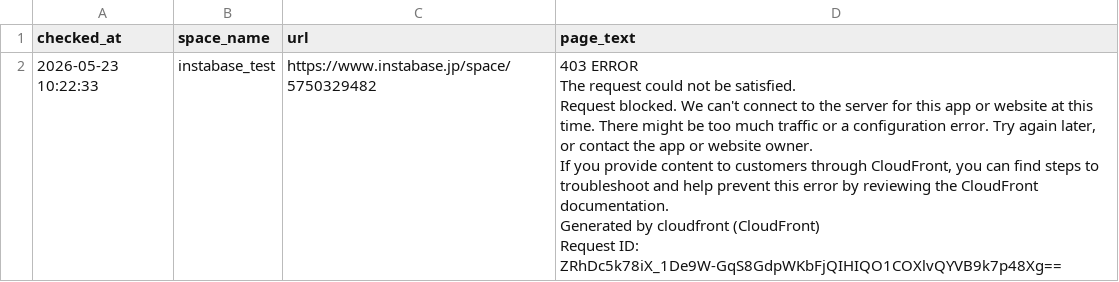
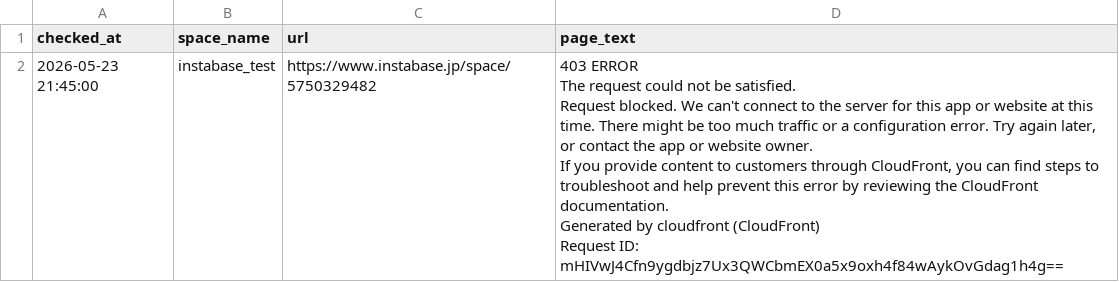
Before and after one commit to Haru-debug-cloud/booking-monitor, a CSV file: page_texts.csv, drawn as a sheet.

```diff
--- a/page_texts.csv
+++ b/page_texts.csv
@@ -1,7 +1,7 @@
 checked_at,space_name,url,page_text
-2026-05-23 10:22:33,instabase_test,https://www.instabase.jp/space/5750329482,"403 ERROR
-The request could not be satisfied.
-Request blocked. We can't connect to the server for this app or website at this time. There might be too much traffic or a configuration error. Try again later, or contact the app or website owner.
-If you provide content to customers through CloudFront, you can find steps to troubleshoot and help prevent this error by reviewing the CloudFront documentation.
-Generated by cloudfront (CloudFront)
-Request ID: ZRhDc5k78iX_1De9W-GqS8GdpWKbFjQIHIQO1COXlvQYVB9k7p48Xg=="
+2026-05-23 21:45:00,instabase_test,https://www.instabase.jp/space/5750329482,"403 ERROR
+The request could not be satisfied.
+Request blocked. We can't connect to the server for this app or website at this time. There might be too much traffic or a configuration error. Try again later, or contact the app or website owner.
+If you provide content to customers through CloudFront, you can find steps to troubleshoot and help prevent this error by reviewing the CloudFront documentation.
+Generated by cloudfront (CloudFront)
+Request ID: mHIVwJ4Cfn9ygdbjz7Ux3QWCbmEX0a5x9oxh4f84wAykOvGdag1h4g=="
```
